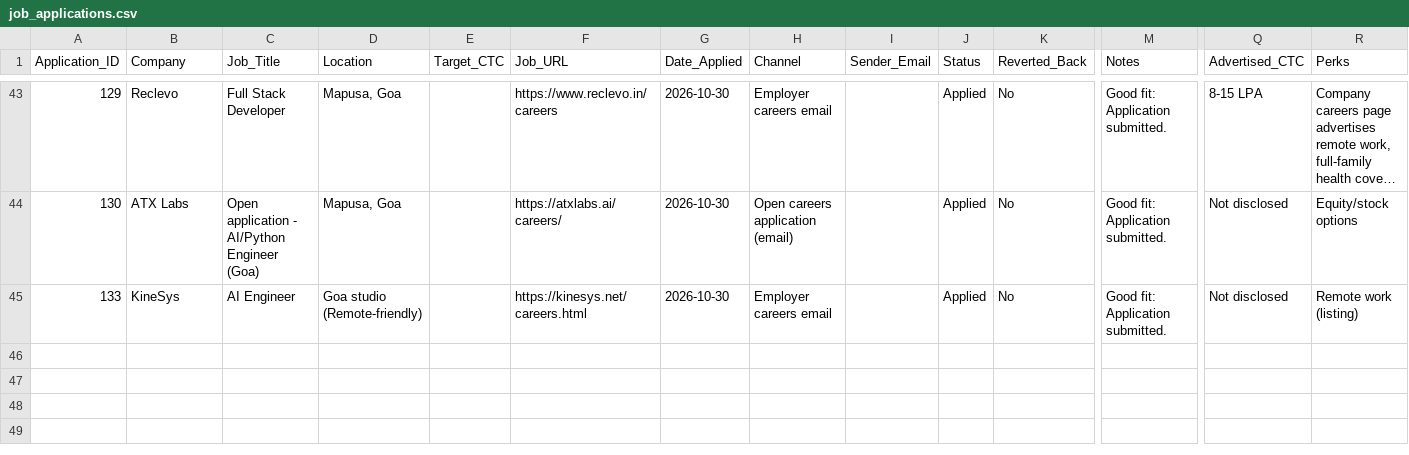
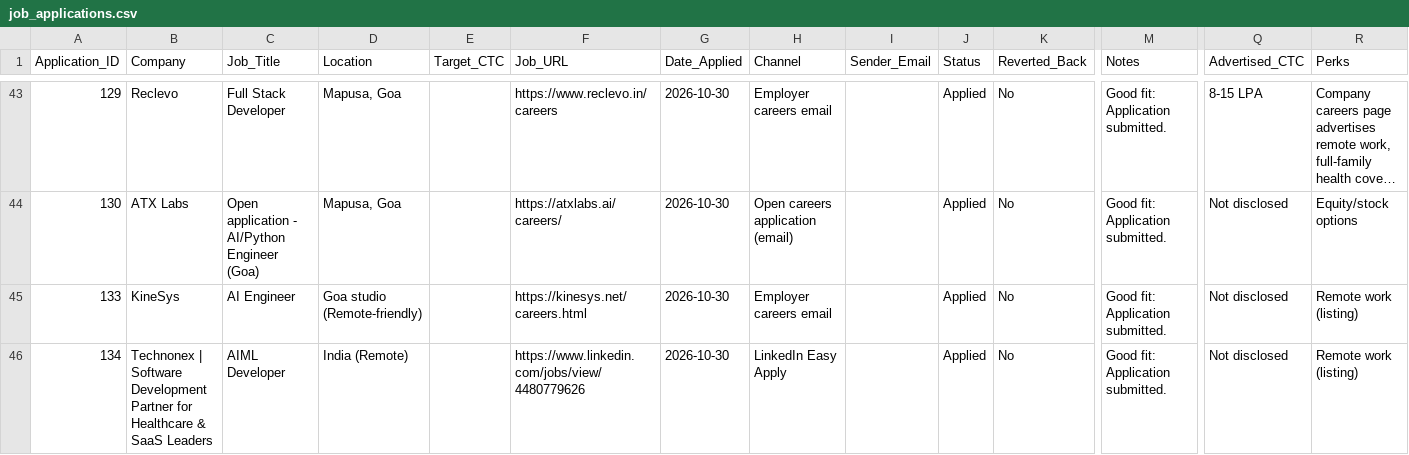
Before and after one commit to Prajwath/automate_job, a CSV file: job_applications.csv, drawn as a sheet; only a part is shown, gaps mark what is left out; long unchanged cells end in …; rows hold the shown columns only; the diff names each change by its address in the sheet, - before the commit and + after, or states it on an @@ line.

Commit message:
Sync public dashboard statuses

```diff
--- a/job_applications.csv
+++ b/job_applications.csv
+row 46: 134 | Technonex | Software Development Partner for Healthcare & SaaS Leaders | AIML Developer | India (Remote) |  | https://www.linkedin.com/jobs/view/4480779626 | 2026-10-30 | LinkedIn Easy Apply |  | Applied | No | Good fit: Application submitted. | Not disclosed | Remote work (listing)
```
Also changed, not shown: vercel_site/job_applications.csv.
